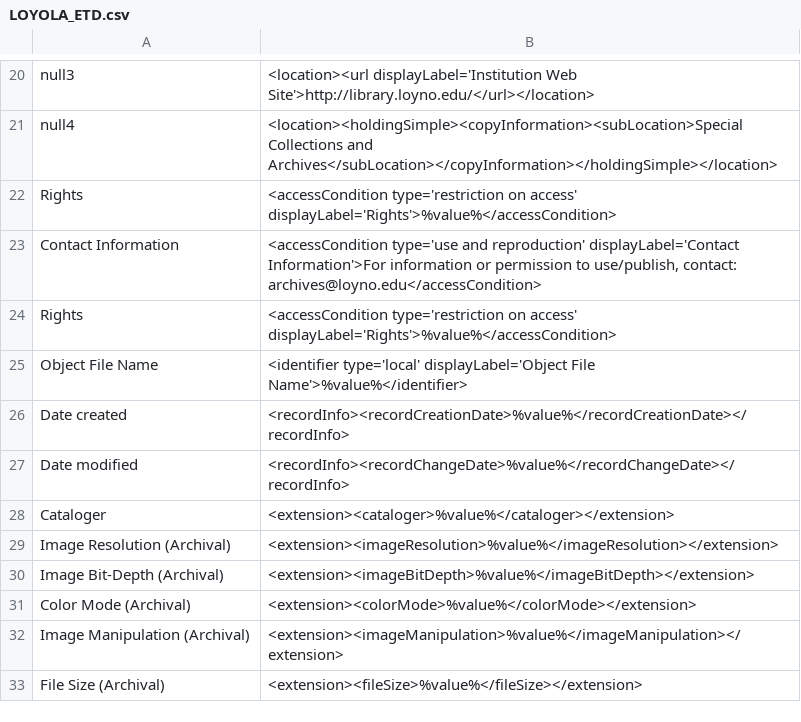
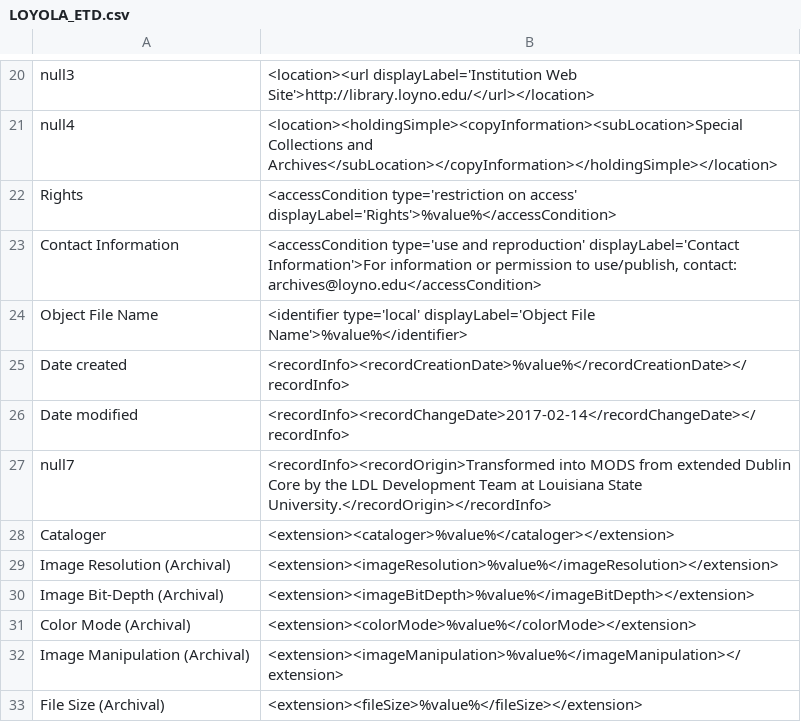
Before and after one commit to lsulibraries/cDM_to_mods, a CSV file: mappings_files/LOYOLA_ETD.csv, drawn as a sheet; only a part is shown, gaps mark what is left out.

```diff
--- a/mappings_files/LOYOLA_ETD.csv
+++ b/mappings_files/LOYOLA_ETD.csv
@@ -23,6 +23,6 @@ Rights,"<accessCondition type='restriction on access' displayLabel='Rights'>%val
 Contact Information,"<accessCondition type='use and reproduction' displayLabel='Contact Information'>For information or permission to use/publish, contact: archives@loyno.edu</accessCondition>"
-Rights,"<accessCondition type='restriction on access' displayLabel='Rights'>%value%</accessCondition>"
 Object File Name,"<identifier type='local' displayLabel='Object File Name'>%value%</identifier>"
 Date created,"<recordInfo><recordCreationDate>%value%</recordCreationDate></recordInfo>"
-Date modified,"<recordInfo><recordChangeDate>%value%</recordChangeDate></recordInfo>"
+Date modified,"<recordInfo><recordChangeDate>2017-02-14</recordChangeDate></recordInfo>"
+null7,"<recordInfo><recordOrigin>Transformed into MODS from extended Dublin Core by the LDL Development Team at Louisiana State University.</recordOrigin></recordInfo>"
 Cataloger,"<extension><cataloger>%value%</cataloger></extension>"
```
Also changed, not shown: mappings_files/MPA.csv, mappings_files/NCC.csv, 7 other files.
